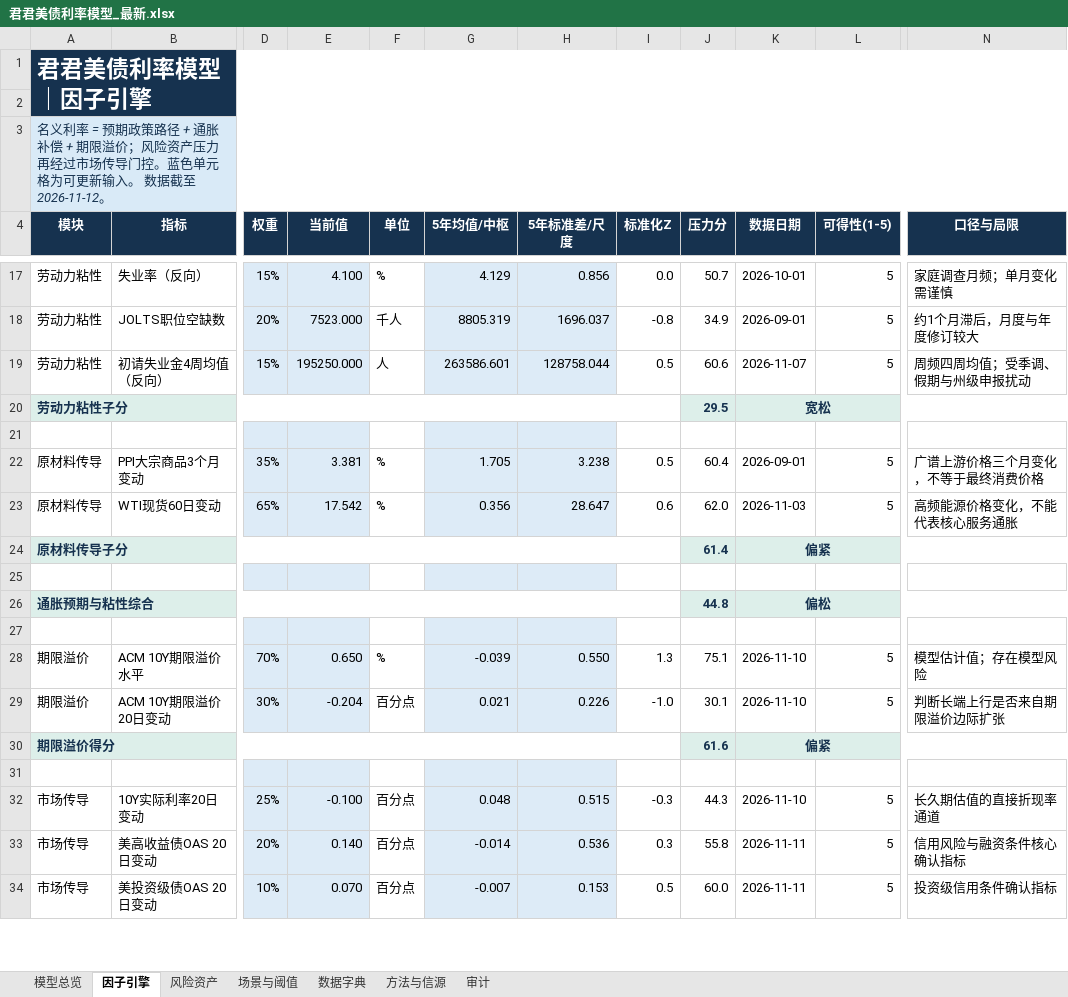
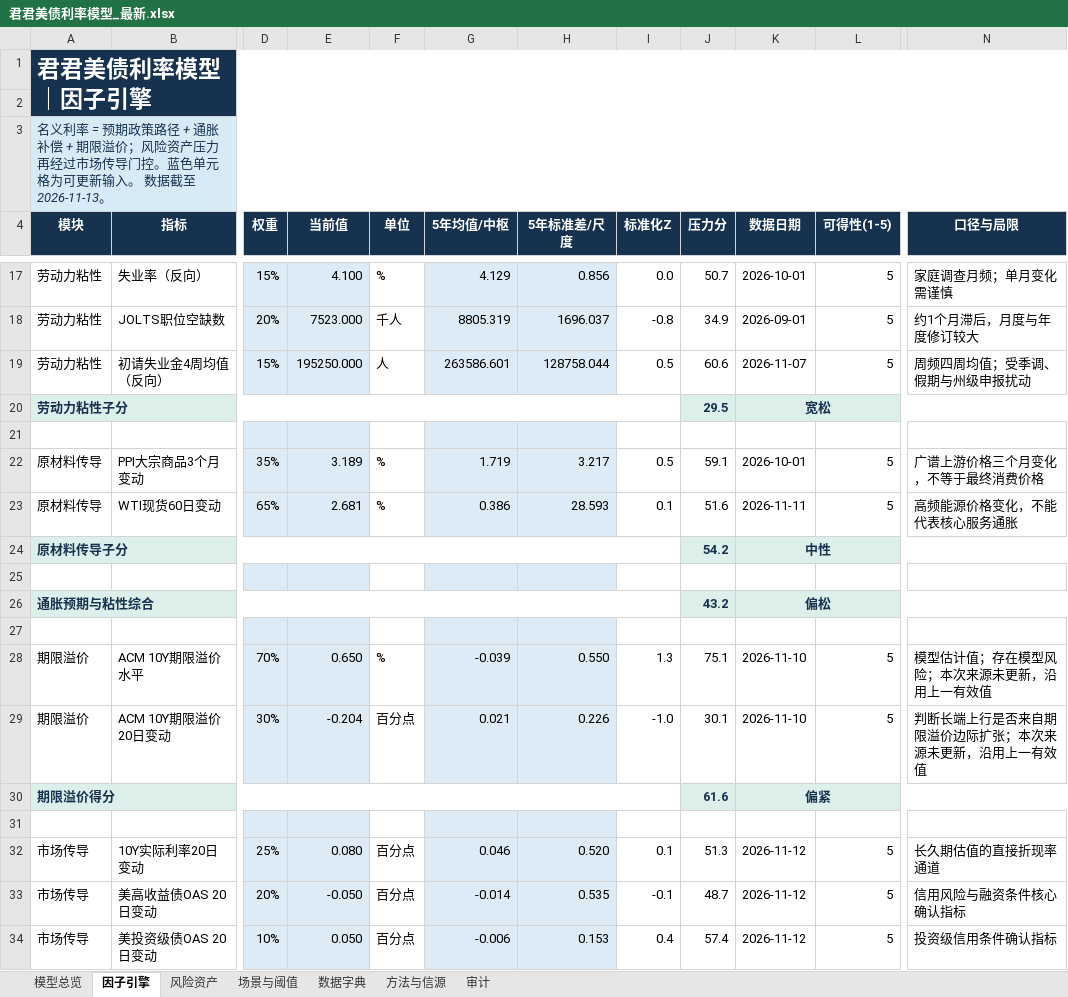
Before and after one commit to marvinbai303-ops/workspace, an Excel workbook: 产业趋势研究&选股/君君美债利率模型_自动刷新/output/君君美债利率模型_最新.xlsx, sheet 因子引擎, drawn as a sheet; only a part is shown, gaps mark what is left out; values as stored, in another font and other column widths than the file's, no borders; the diff covers the shown part only; the diff names each change by its address in the sheet, - before the commit and + after, or states it on an @@ line.

```diff
--- a/产业趋势研究&选股/君君美债利率模型_自动刷新/output/君君美债利率模型_最新.xlsx (sheet 因子引擎)
+++ b/产业趋势研究&选股/君君美债利率模型_自动刷新/output/君君美债利率模型_最新.xlsx (sheet 因子引擎)
-A3 (模块): …据截至 2026-11-12。
+A3 (模块): …据截至 2026-11-13。
-E22 (当前值): 3.381
+E22 (当前值): 3.189
-G22 (5年均值/中枢): 1.705
+G22 (5年均值/中枢): 1.719
-H22 (5年标准差/尺度): 3.238
+H22 (5年标准差/尺度): 3.217
-J22 (压力分): 60.4
+J22 (压力分): 59.1
-K22 (数据日期): 2026-09-01
+K22 (数据日期): 2026-10-01
-E23 (当前值): 17.542
+E23 (当前值): 2.681
-G23 (5年均值/中枢): 0.356
+G23 (5年均值/中枢): 0.386
-H23 (5年标准差/尺度): 28.647
+H23 (5年标准差/尺度): 28.593
-I23 (标准化Z): 0.6
+I23 (标准化Z): 0.1
-J23 (压力分): 62.0
+J23 (压力分): 51.6
-K23 (数据日期): 2026-11-03
+K23 (数据日期): 2026-11-11
-J24 (压力分): 61.4
+J24 (压力分): 54.2
-K24 (数据日期): 偏紧
+K24 (数据日期): 中性
-J26 (压力分): 44.8
+J26 (压力分): 43.2
-N28 (口径与局限): 模型估计值；存在模型风险
+N28 (口径与局限): 模型估计值；存在模型风险；本次来源未更新，沿用上一有效值
-N29 (口径与局限): 判断长端上行是否来自期限溢价边际扩张
+N29 (口径与局限): 判断长端上行是否来自期限溢价边际扩张；本次来源未更新，沿用上一有效值
-E32 (当前值): -0.100
+E32 (当前值): 0.080
-G32 (5年均值/中枢): 0.048
+G32 (5年均值/中枢): 0.046
-H32 (5年标准差/尺度): 0.515
+H32 (5年标准差/尺度): 0.520
-I32 (标准化Z): -0.3
+I32 (标准化Z): 0.1
-J32 (压力分): 44.3
+J32 (压力分): 51.3
-K32 (数据日期): 2026-11-10
+K32 (数据日期): 2026-11-12
-E33 (当前值): 0.140
+E33 (当前值): -0.050
-H33 (5年标准差/尺度): 0.536
+H33 (5年标准差/尺度): 0.535
-I33 (标准化Z): 0.3
+I33 (标准化Z): -0.1
-J33 (压力分): 55.8
+J33 (压力分): 48.7
-K33:K34 (数据日期): 2026-11-11
+K33:K34 (数据日期): 2026-11-12
-E34 (当前值): 0.070
+E34 (当前值): 0.050
-G34 (5年均值/中枢): -0.007
+G34 (5年均值/中枢): -0.006
-I34 (标准化Z): 0.5
+I34 (标准化Z): 0.4
-J34 (压力分): 60.0
+J34 (压力分): 57.4
```
Also changed, not shown: 39 edited cells elsewhere in this sheet, sheet 模型总览, sheet 场景与阈值, sheet 风险资产, sheet 审计, charts or pictures, 产业趋势研究&选股/美国通胀压力温度计/美国通胀压力温度计_试算_20261011.xlsx, 23 other files.
